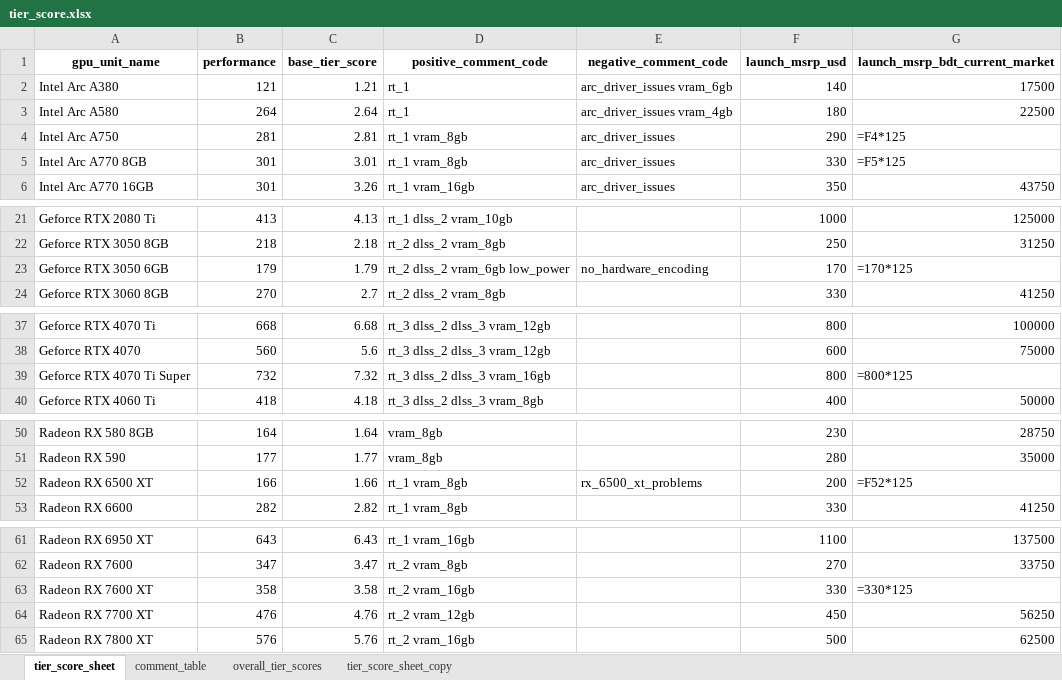
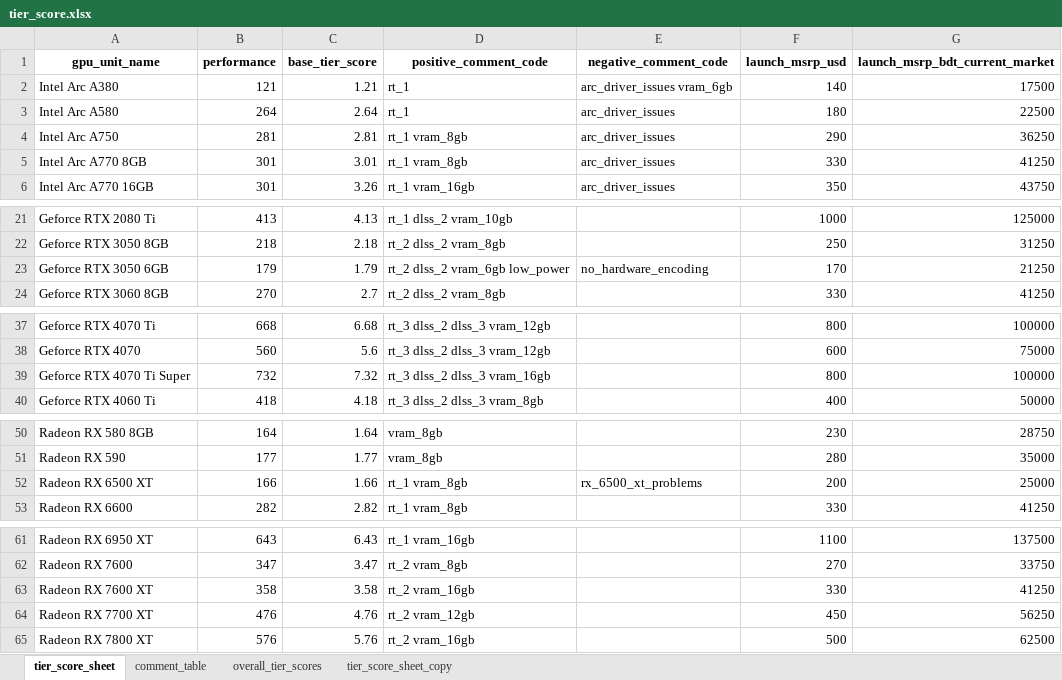
Before and after one commit to Saminyead/gpu_for_bd_gamers, an Excel workbook: gpu4bdgamers/tier_score.xlsx, sheet tier_score_sheet, drawn as a sheet; only a part is shown, gaps mark what is left out; values as stored, in another font and other column widths than the file's, no borders; formulas without a stored value are shown as written; the diff names each change by its address in the sheet, - before the commit and + after, or states it on an @@ line.

Commit message:
a580 has 8gb of ram, not 4gb

```diff
--- a/gpu4bdgamers/tier_score.xlsx (sheet tier_score_sheet)
+++ b/gpu4bdgamers/tier_score.xlsx (sheet tier_score_sheet)
-E3 (negative_comment_code): arc_driver_issues vram_4gb
+E3 (negative_comment_code): arc_driver_issues
-G4 (launch_msrp_bdt_current_market): =F4*125
+G4 (launch_msrp_bdt_current_market): 36250
-G5 (launch_msrp_bdt_current_market): =F5*125
+G5 (launch_msrp_bdt_current_market): 41250
-G23 (launch_msrp_bdt_current_market): =170*125
+G23 (launch_msrp_bdt_current_market): 21250
-G39 (launch_msrp_bdt_current_market): =800*125
+G39 (launch_msrp_bdt_current_market): 100000
-G52 (launch_msrp_bdt_current_market): =F52*125
+G52 (launch_msrp_bdt_current_market): 25000
-G63 (launch_msrp_bdt_current_market): =330*125
+G63 (launch_msrp_bdt_current_market): 41250
```
Also changed, not shown: sheet overall_tier_scores.
